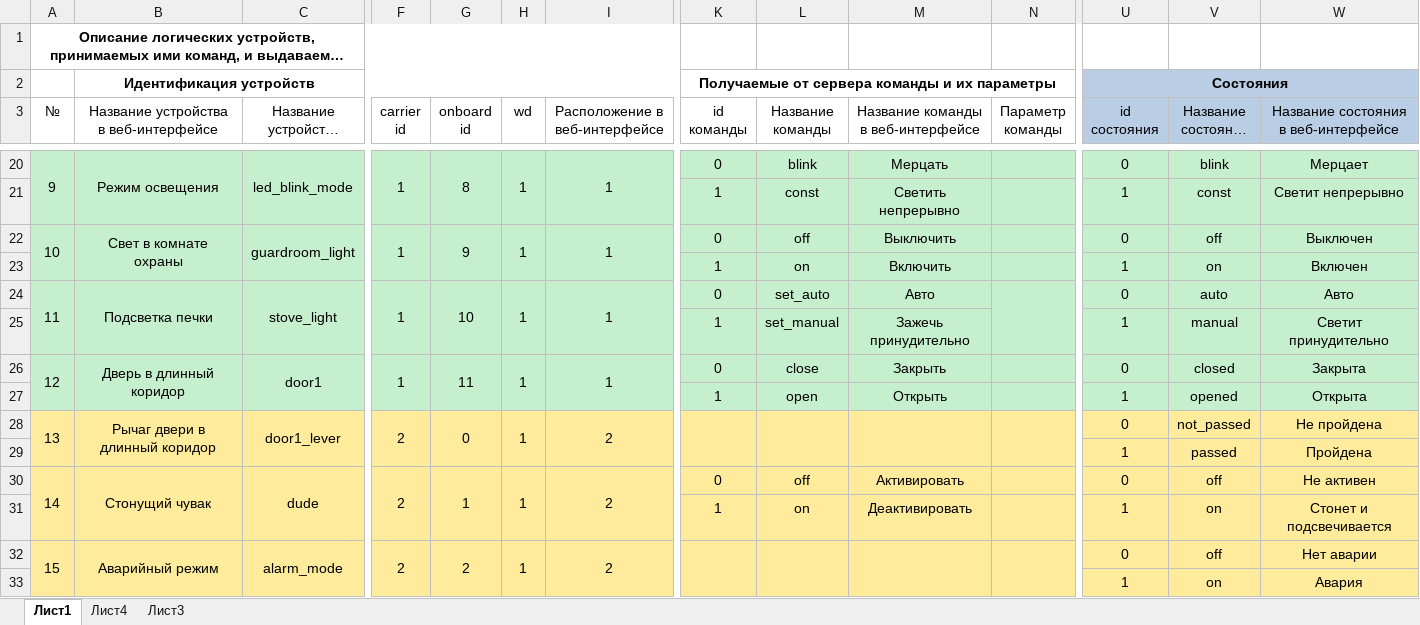
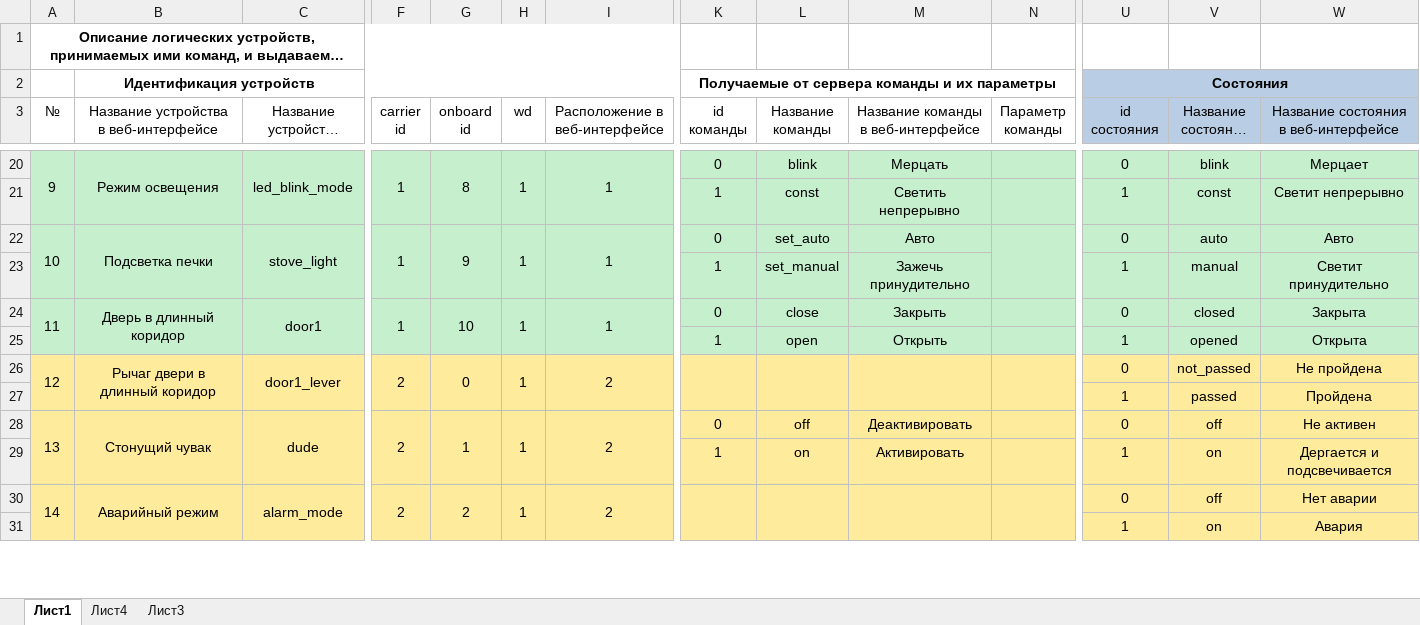
Before and after one commit to almarkov/quest, an Excel workbook: config.xlsx, sheet Лист1, drawn as a sheet; only a part is shown, gaps mark what is left out; long unchanged cells end in …; values as stored, in another font and other column widths than the file's, no borders; removed rows and columns are numbered as before the commit, all else as after; rows hold the shown columns only; the diff covers the shown part only; the diff names each change by its address in the sheet, - before the commit and + after, or states it on an @@ line.

```diff
--- a/config.xlsx (sheet Лист1)
+++ b/config.xlsx (sheet Лист1)
-row 22: 10 | Свет в комнате охраны | guardroom_light | 1 | 9 | 1 | 1 | 0 | off | Выключить |  | 0 | off | Выключен
@@ row 23 moved to row 49: 1 @@
@@ column A (№) renumbered between rows 22 and 76 @@
-G22 (onboard id): 10
+G22 (onboard id): 9
-G24 (onboard id): 11
+G24 (onboard id): 10
-M28: Активировать
+M28: Деактивировать
-M29: Деактивировать
+M29: Активировать
-W29: Стонет и подсвечивается
+W29: Дергается и подсвечивается
```
Also changed, not shown: 6 added rows, 7 removed rows, 47 edited cells and cell formats elsewhere in this sheet, logic.xlsx.
